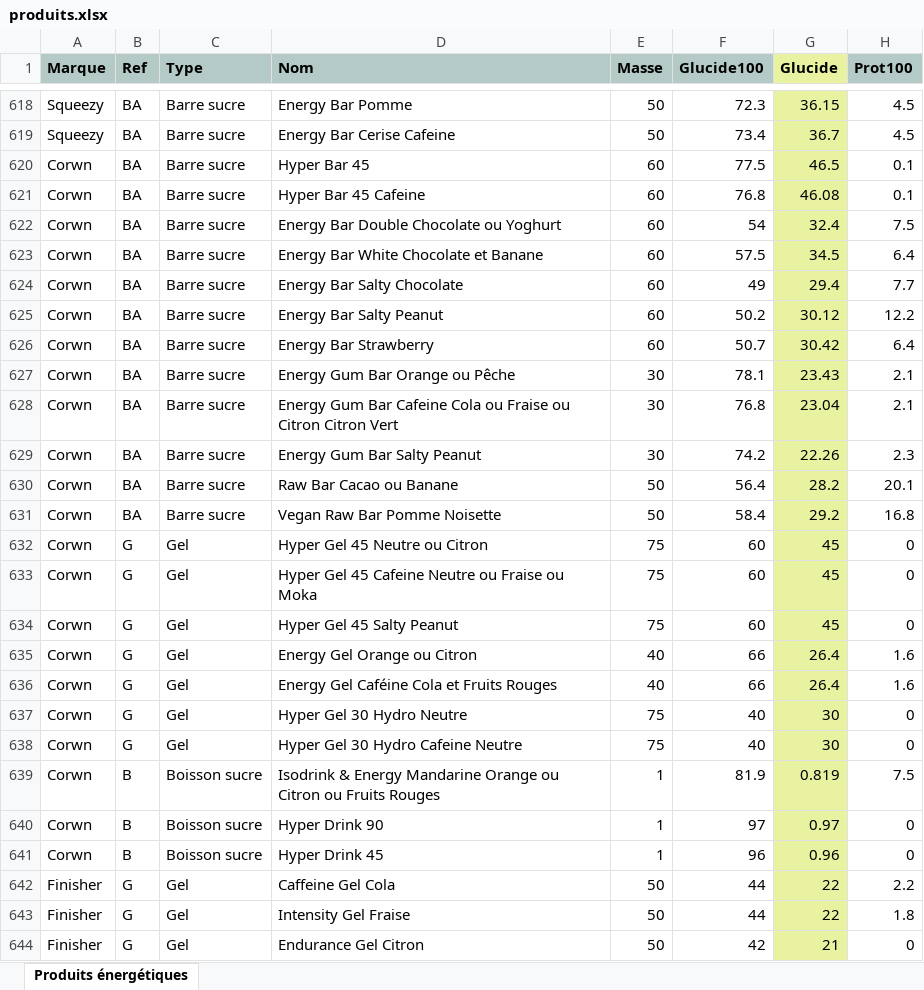
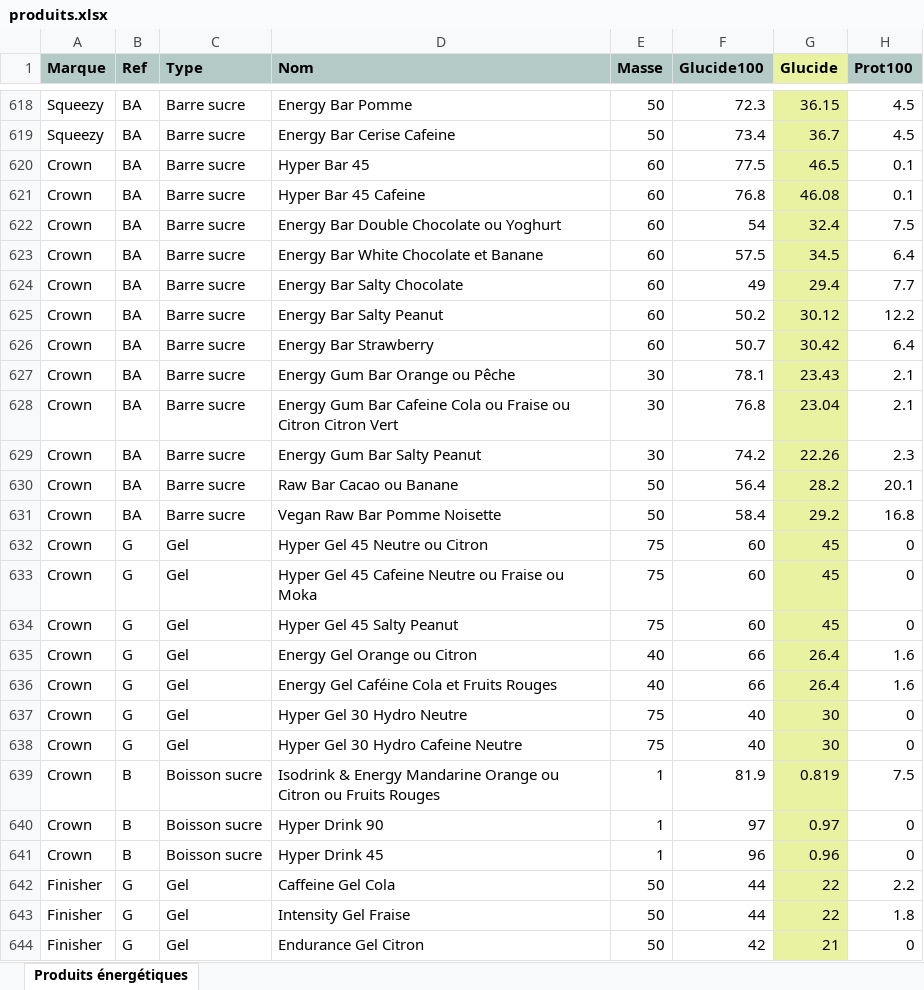
Before and after one commit to RunBooster/RunBoosterComparateur, an Excel workbook: produits.xlsx, sheet Produits énergétiques, drawn as a sheet; only a part is shown, gaps mark what is left out; values as stored, in another font and other column widths than the file's, no borders; the diff names each change by its address in the sheet, - before the commit and + after, or states it on an @@ line.

Commit message:
Add files via upload

```diff
--- a/produits.xlsx (sheet Produits énergétiques)
+++ b/produits.xlsx (sheet Produits énergétiques)
-A620:A641 (Marque): Corwn
+A620:A641 (Marque): Crown
```
